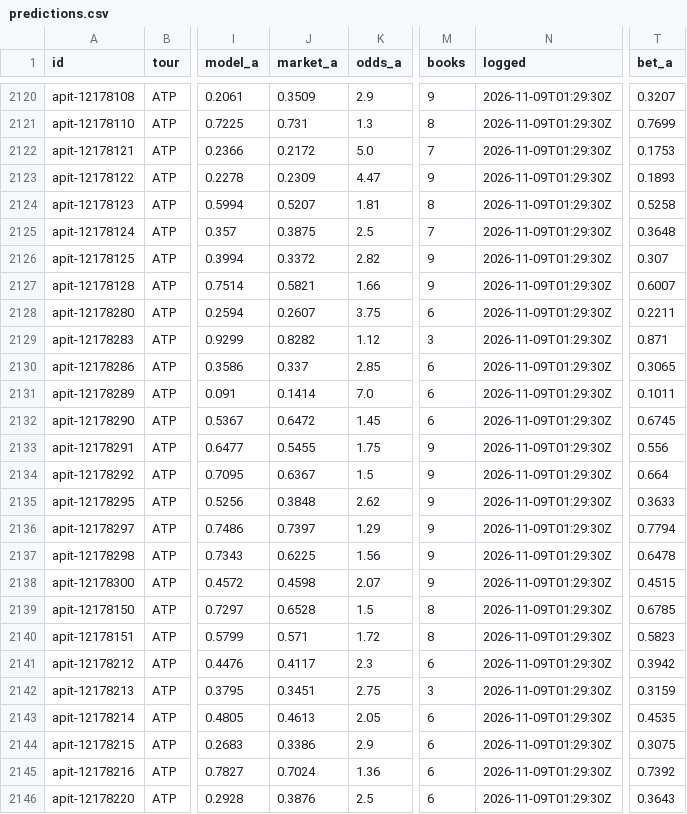
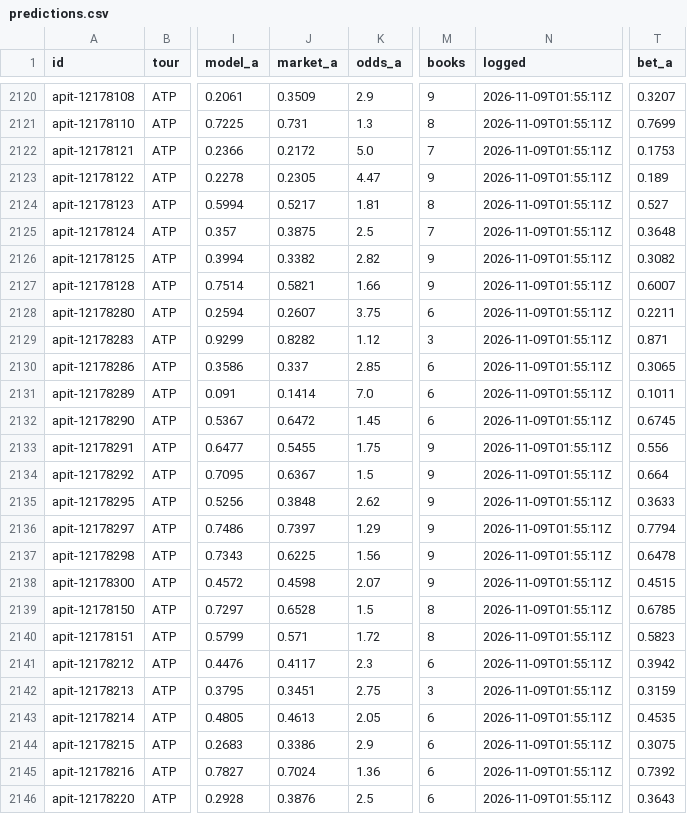
Before and after one commit to MoussaK1379/tennis-odds-engine, a CSV file: history/predictions.csv, drawn as a sheet; only a part is shown, gaps mark what is left out; the diff covers the shown part only; the diff names each change by its address in the sheet, - before the commit and + after, or states it on an @@ line.

```diff
--- a/history/predictions.csv
+++ b/history/predictions.csv
-N2120:N2146 (logged): 2026-11-09T01:29:30Z
+N2120:N2146 (logged): 2026-11-09T01:55:11Z
-J2123 (market_a): 0.2309
+J2123 (market_a): 0.2305
-T2123 (bet_a): 0.1893
+T2123 (bet_a): 0.189
-J2124 (market_a): 0.5207
+J2124 (market_a): 0.5217
-T2124 (bet_a): 0.5258
+T2124 (bet_a): 0.527
-J2126 (market_a): 0.3372
+J2126 (market_a): 0.3382
-T2126 (bet_a): 0.307
+T2126 (bet_a): 0.3082
```
Also changed, not shown: 2 added rows, 2 removed rows and 84 edited cells elsewhere in this file, 1 other file.
